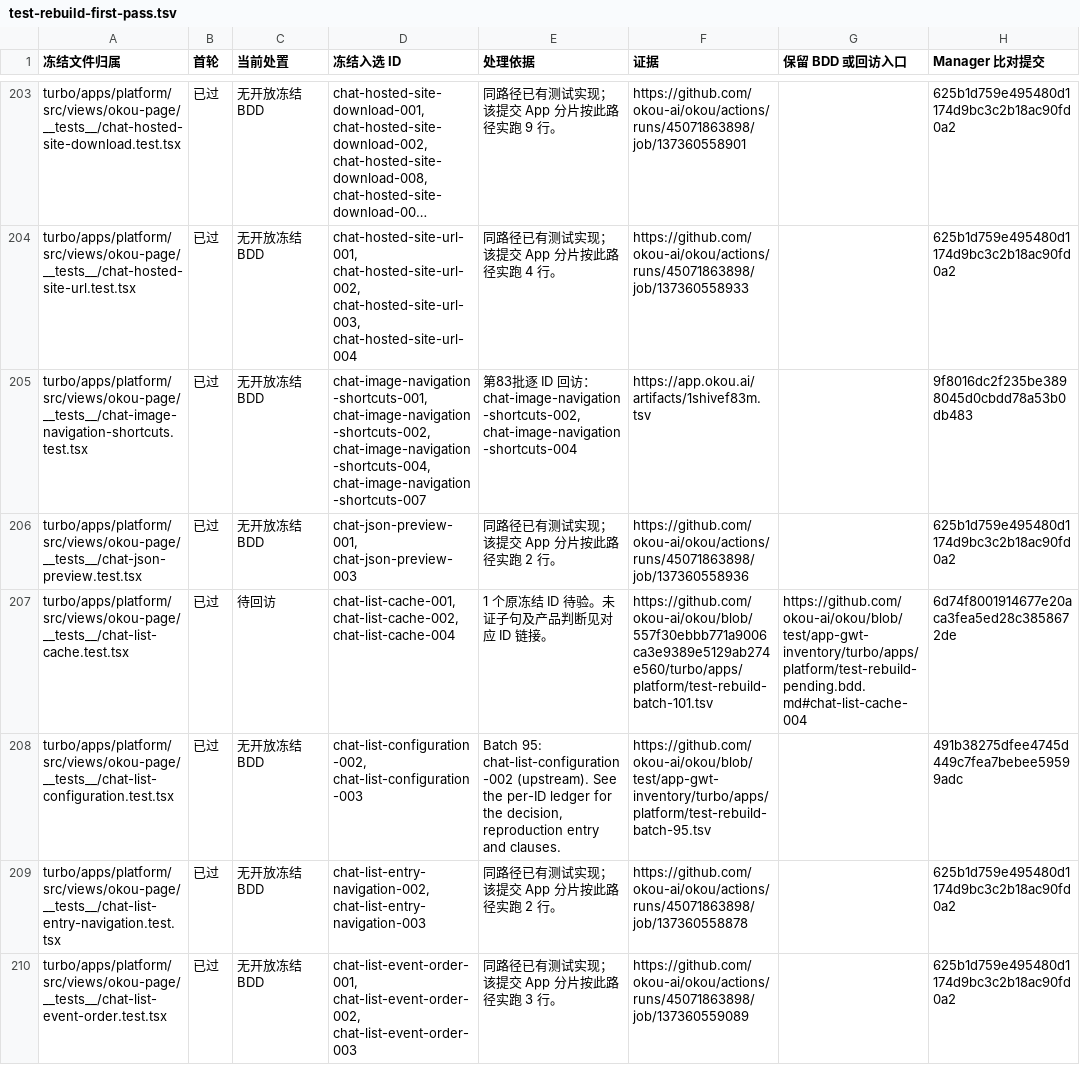
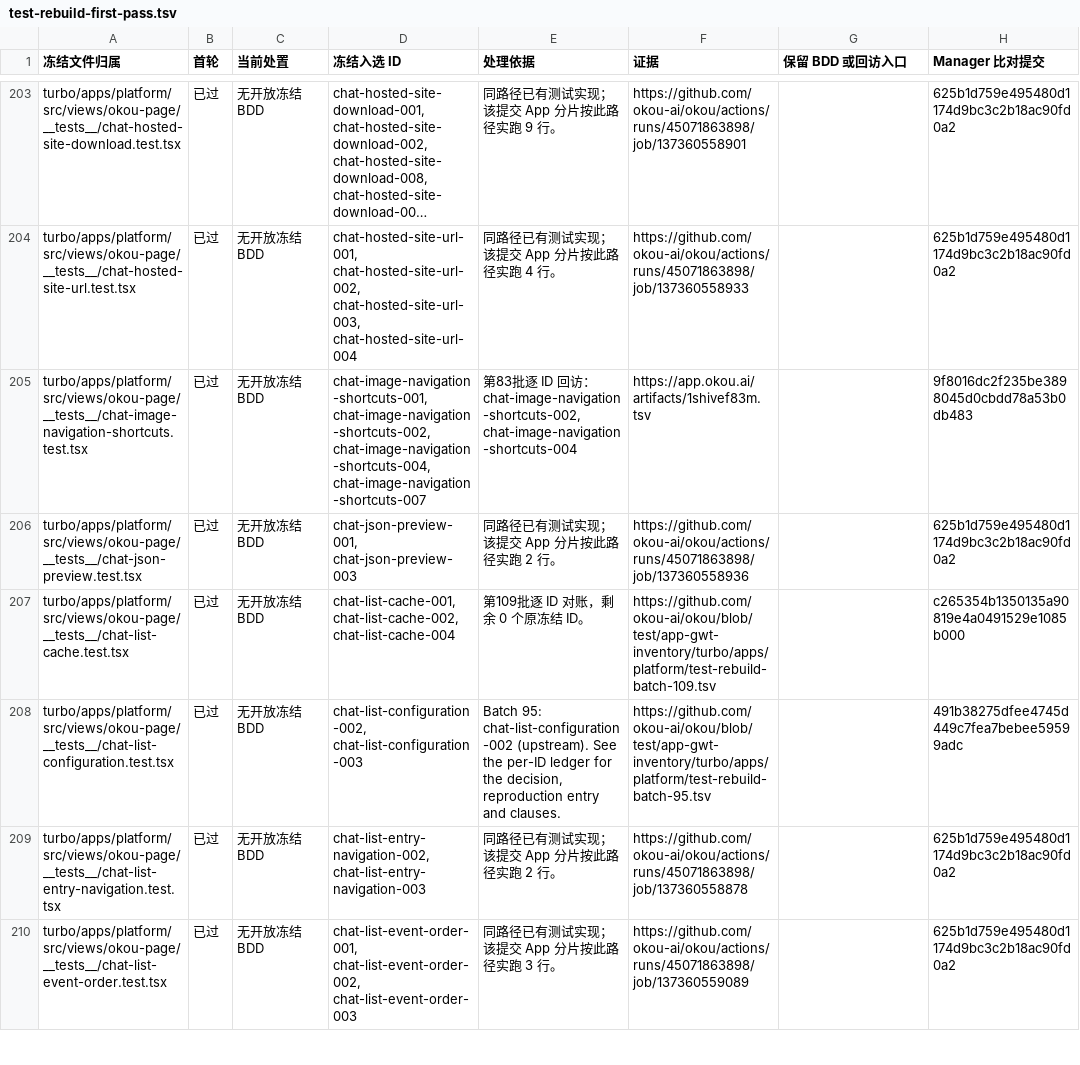
Before and after one commit to okou-ai/okou, a TSV file: turbo/apps/platform/test-rebuild-first-pass.tsv, drawn as a sheet; only a part is shown, gaps mark what is left out; long unchanged cells end in …; the diff covers the shown part only.

Commit message:
test(app): reconcile 20 frozen cases with independent receivers

```diff
--- a/turbo/apps/platform/test-rebuild-first-pass.tsv
+++ b/turbo/apps/platform/test-rebuild-first-pass.tsv
@@ -206,3 +206,3 @@ turbo/apps/platform/src/views/okou-page/__tests__/chat-image-navigation-shortcut
 turbo/apps/platform/src/views/okou-page/__tests__/chat-json-preview.test.tsx	已过	无开放冻结 BDD	chat-json-preview-001, chat-json-preview-003	同路径已有测试实现；该提交 App 分片按此路径实跑 2 行。	https://github.com/okou-ai/okou/actions/runs/45071863898/job/137360558936		625b1d759e495480d1174d9bc3c2b18ac90fd0a2
-turbo/apps/platform/src/views/okou-page/__tests__/chat-list-cache.test.tsx	已过	待回访	chat-list-cache-001, chat-list-cache-002, chat-list-cache-004	1 个原冻结 ID 待验。未证子句及产品判断见对应 ID 链接。	https://github.com/okou-ai/okou/blob/557f30ebbb771a9006ca3e9389e5129ab274e560/turbo/apps/platform/test-rebuild-batch-101.tsv	https://github.com/okou-ai/okou/blob/test/app-gwt-inventory/turbo/apps/platform/test-rebuild-pending.bdd.md#chat-list-cache-004	6d74f8001914677e20aca3fea5ed28c3858672de
+turbo/apps/platform/src/views/okou-page/__tests__/chat-list-cache.test.tsx	已过	无开放冻结 BDD	chat-list-cache-001, chat-list-cache-002, chat-list-cache-004	第109批逐 ID 对账，剩余 0 个原冻结 ID。	https://github.com/okou-ai/okou/blob/test/app-gwt-inventory/turbo/apps/platform/test-rebuild-batch-109.tsv		c265354b1350135a90819e4a0491529e1085b000
 turbo/apps/platform/src/views/okou-page/__tests__/chat-list-configuration.test.tsx	已过	无开放冻结 BDD	chat-list-configuration-002, chat-list-configuration-003	Batch 95: chat-list-configuration-002 (upstream). See the per-ID ledger for the decision, reproduction entry and clauses.	https://github.com/okou-ai/okou/blob/test/app-gwt-inventory/turbo/apps/platform/test-rebuild-batch-95.tsv		491b38275dfee4745d449c7fea7bebee59599adc
```
Also changed, not shown: 72 edited cells elsewhere in this file, 23 other files.
